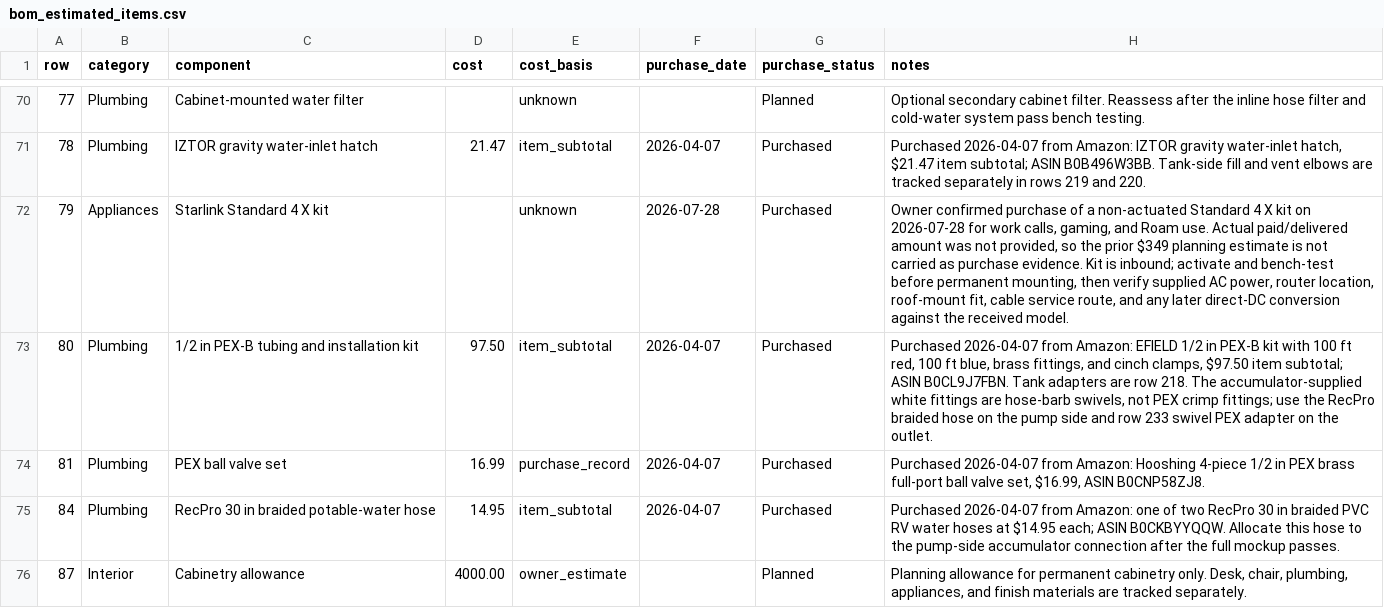
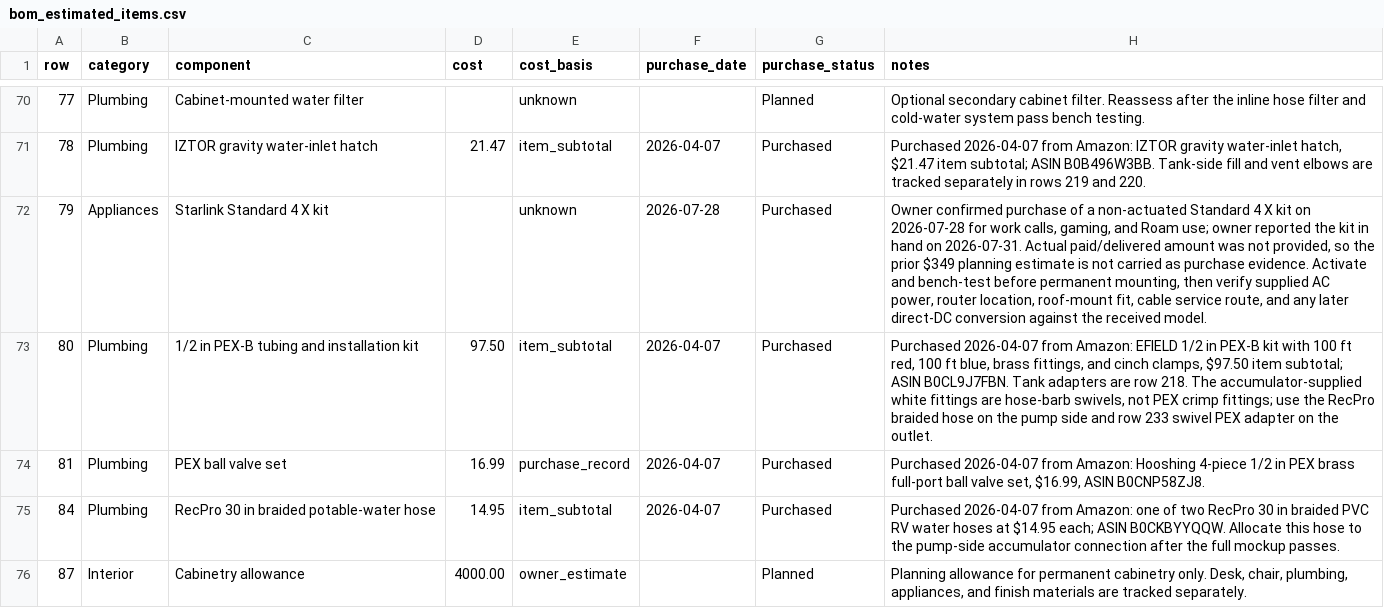
Before and after one commit to DataDaneDev/HiatusBuild, a CSV file: bom/bom_estimated_items.csv, drawn as a sheet; only a part is shown, gaps mark what is left out.

```diff
--- a/bom/bom_estimated_items.csv
+++ b/bom/bom_estimated_items.csv
@@ -71,3 +71,3 @@
 "78","Plumbing","IZTOR gravity water-inlet hatch","21.47","item_subtotal","2026-04-07","Purchased","Purchased 2026-04-07 from Amazon: IZTOR gravity water-inlet hatch, $21.47 item subtotal; ASIN B0B496W3BB. Tank-side fill and vent elbows are tracked separately in rows 219 and 220."
-"79","Appliances","Starlink Standard 4 X kit","","unknown","2026-07-28","Purchased","Owner confirmed purchase of a non-actuated Standard 4 X kit on 2026-07-28 for work calls, gaming, and Roam use. Actual paid/delivered amount was not provided, so the prior $349 planning estimate is not carried as purchase evidence. Kit is inbound; activate and bench-test before permanent mounting, then verify supplied AC power, router location, roof-mount fit, cable service route, and any later direct-DC conversion against the received model."
+"79","Appliances","Starlink Standard 4 X kit","","unknown","2026-07-28","Purchased","Owner confirmed purchase of a non-actuated Standard 4 X kit on 2026-07-28 for work calls, gaming, and Roam use; owner reported the kit in hand on 2026-07-31. Actual paid/delivered amount was not provided, so the prior $349 planning estimate is not carried as purchase evidence. Activate and bench-test before permanent mounting, then verify supplied AC power, router location, roof-mount fit, cable service route, and any later direct-DC conversion against the received model."
 "80","Plumbing","1/2 in PEX-B tubing and installation kit","97.50","item_subtotal","2026-04-07","Purchased","Purchased 2026-04-07 from Amazon: EFIELD 1/2 in PEX-B kit with 100 ft red, 100 ft blue, brass fittings, and cinch clamps, $97.50 item subtotal; ASIN B0CL9J7FBN. Tank adapters are row 218. The accumulator-supplied white fittings are hose-barb swivels, not PEX crimp fittings; use the RecPro braided hose on the pump side and row 233 swivel PEX adapter on the outlet."
```
Also changed, not shown: 2 other files.
